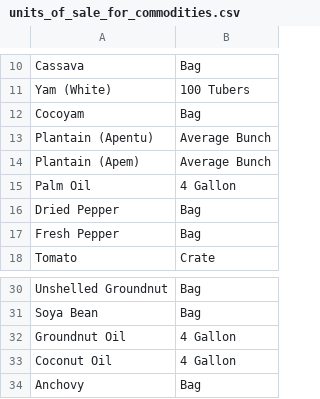
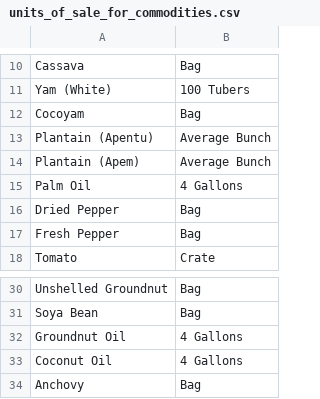
Before and after one commit to DavidQuartey/Ghana_Food_Prices, a CSV file: units_of_sale_for_commodities.csv, drawn as a sheet; only a part is shown, gaps mark what is left out.

Commit message:
updated measurement grammar

```diff
--- a/units_of_sale_for_commodities.csv
+++ b/units_of_sale_for_commodities.csv
@@ -14,3 +14,3 @@ Plantain (Apentu),Average Bunch
 Plantain (Apem),Average Bunch
-Palm Oil,4 Gallon
+Palm Oil,4 Gallons
 Dried Pepper,Bag
@@ -31,4 +31,4 @@ Unshelled Groundnut,Bag
 Soya Bean,Bag
-Groundnut Oil,4 Gallon
-Coconut Oil,4 Gallon
+Groundnut Oil,4 Gallons
+Coconut Oil,4 Gallons
 Anchovy,Bag
```
